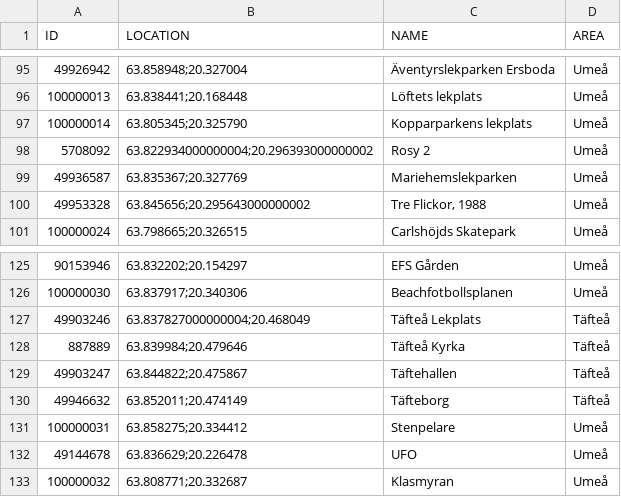
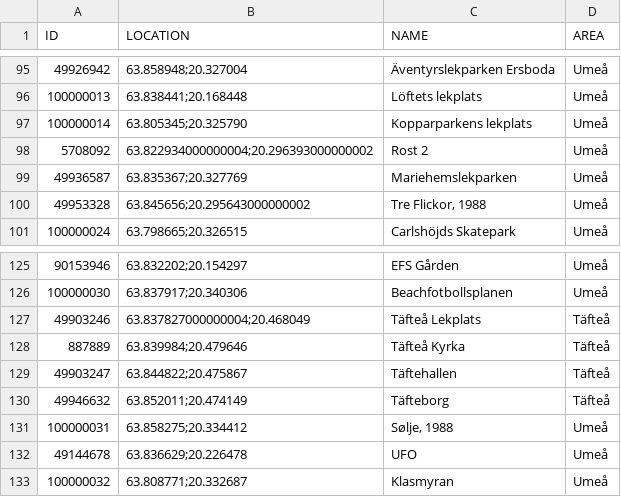
Before and after one commit to magnusmickelsson/pokeraidbot, a CSV file: src/main/resources/gyms_umeå.csv, drawn as a sheet; only a part is shown, gaps mark what is left out.

```diff
--- a/src/main/resources/gyms_umeå.csv
+++ b/src/main/resources/gyms_umeå.csv
@@ -97,3 +97,3 @@ ID;LOCATION;NAME;AREA
 100000014;"63.805345;20.325790";Kopparparkens lekplats;Umeå
-5708092;"63.822934000000004;20.296393000000002";Rosy 2;Umeå
+5708092;"63.822934000000004;20.296393000000002";Rost 2;Umeå
 49936587;"63.835367;20.327769";Mariehemslekparken;Umeå
@@ -130,3 +130,3 @@ ID;LOCATION;NAME;AREA
 49946632;"63.852011;20.474149";Täfteborg;Täfteå
-100000031;"63.858275;20.334412";Stenpelare;Umeå
+100000031;"63.858275;20.334412";Sølje, 1988;Umeå
 49144678;"63.836629;20.226478";UFO;Umeå
```
Also changed, not shown: src/main/resources/gyms_uppsala.csv, 5 other files.
